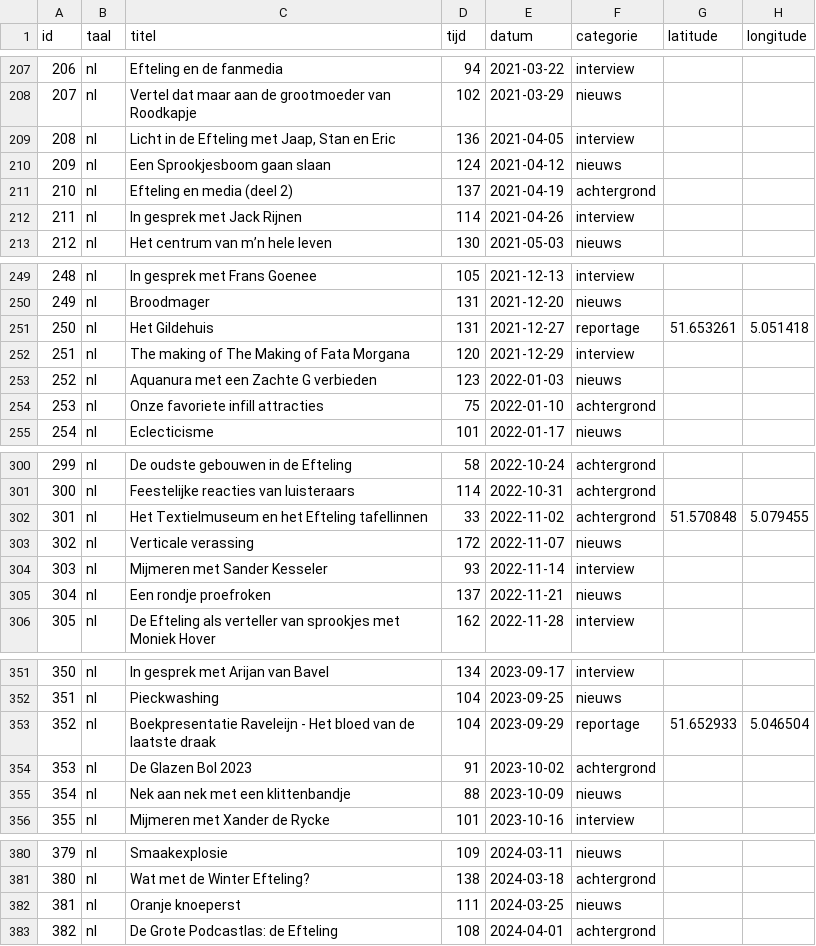
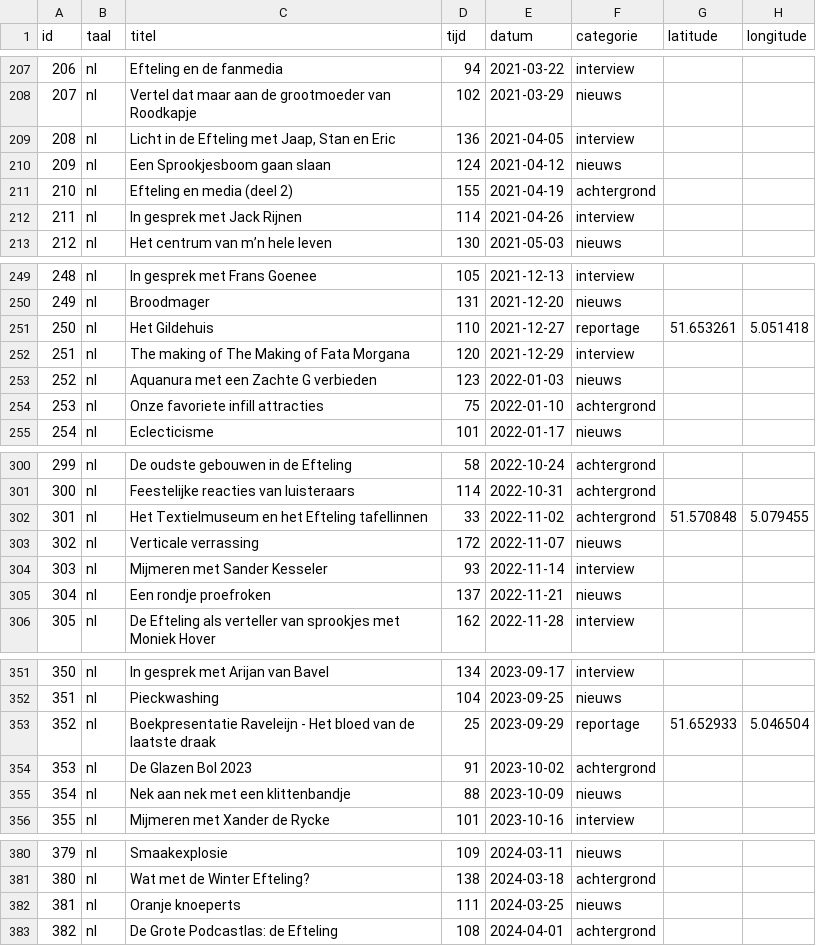
Before and after one commit to SjorsHartwijk/kleineboodschap, a CSV file: afleveringen.csv, drawn as a sheet; only a part is shown, gaps mark what is left out; the diff covers the shown part only.

```diff
--- a/afleveringen.csv
+++ b/afleveringen.csv
@@ -210,3 +210,3 @@ id,taal,titel,tijd,datum,categorie,latitude,longitude
 209,nl,Een Sprookjesboom gaan slaan,124,2021-04-12,nieuws
-210,nl,Efteling en media (deel 2),137,2021-04-19,achtergrond
+210,nl,Efteling en media (deel 2),155,2021-04-19,achtergrond
 211,nl,In gesprek met Jack Rijnen,114,2021-04-26,interview
@@ -250,3 +250,3 @@ id,taal,titel,tijd,datum,categorie,latitude,longitude
 249,nl,Broodmager,131,2021-12-20,nieuws
-250,nl,Het Gildehuis,131,2021-12-27,reportage,51.653261,5.051418
+250,nl,Het Gildehuis,110,2021-12-27,reportage,51.653261,5.051418
 251,nl,The making of The Making of Fata Morgana,120,2021-12-29,interview
@@ -302,3 +302,3 @@ id,taal,titel,tijd,datum,categorie,latitude,longitude
 301,nl,Het Textielmuseum en het Efteling tafellinnen,33,2022-11-02,achtergrond,51.570848,5.079455
-302,nl,Verticale verassing,172,2022-11-07,nieuws
+302,nl,Verticale verrassing,172,2022-11-07,nieuws
 303,nl,Mijmeren met Sander Kesseler,93,2022-11-14,interview
@@ -352,3 +352,3 @@ id,taal,titel,tijd,datum,categorie,latitude,longitude
 351,nl,Pieckwashing,104,2023-09-25,nieuws
-352,nl,Boekpresentatie Raveleijn - Het bloed van de laatste draak,104,2023-09-29,reportage,51.652933,5.046504
+352,nl,Boekpresentatie Raveleijn - Het bloed van de laatste draak,25,2023-09-29,reportage,51.652933,5.046504
 353,nl,De Glazen Bol 2023,91,2023-10-02,achtergrond
@@ -381,3 +381,3 @@ id,taal,titel,tijd,datum,categorie,latitude,longitude
 380,nl,Wat met de Winter Efteling?,138,2024-03-18,achtergrond
-381,nl,Oranje knoeperst,111,2024-03-25,nieuws
+381,nl,Oranje knoeperts,111,2024-03-25,nieuws
 382,nl,De Grote Podcastlas: de Efteling,108,2024-04-01,achtergrond
```
Also changed, not shown: 9 edited cells elsewhere in this file, 8 other files.
